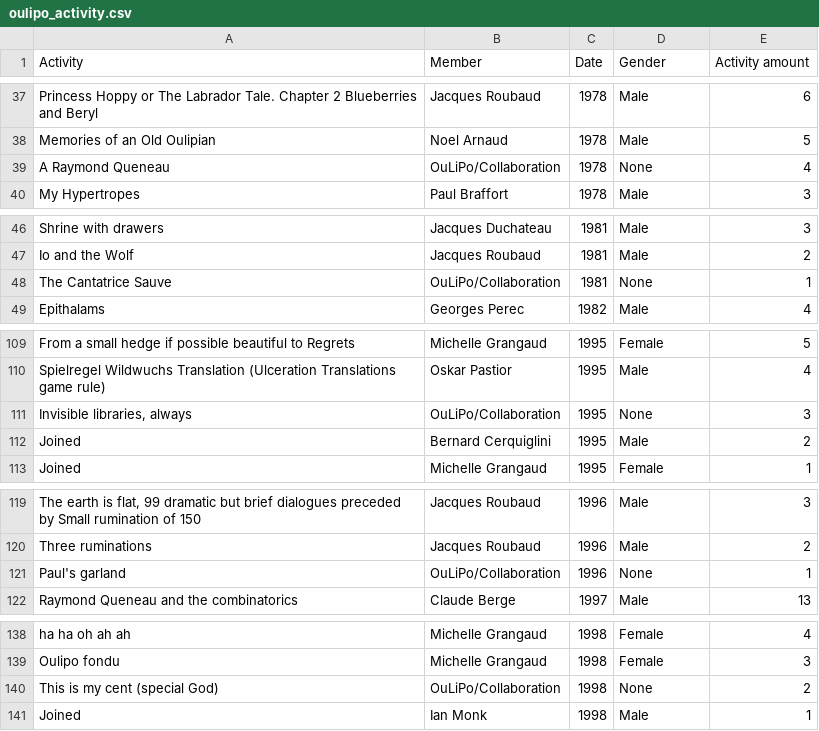
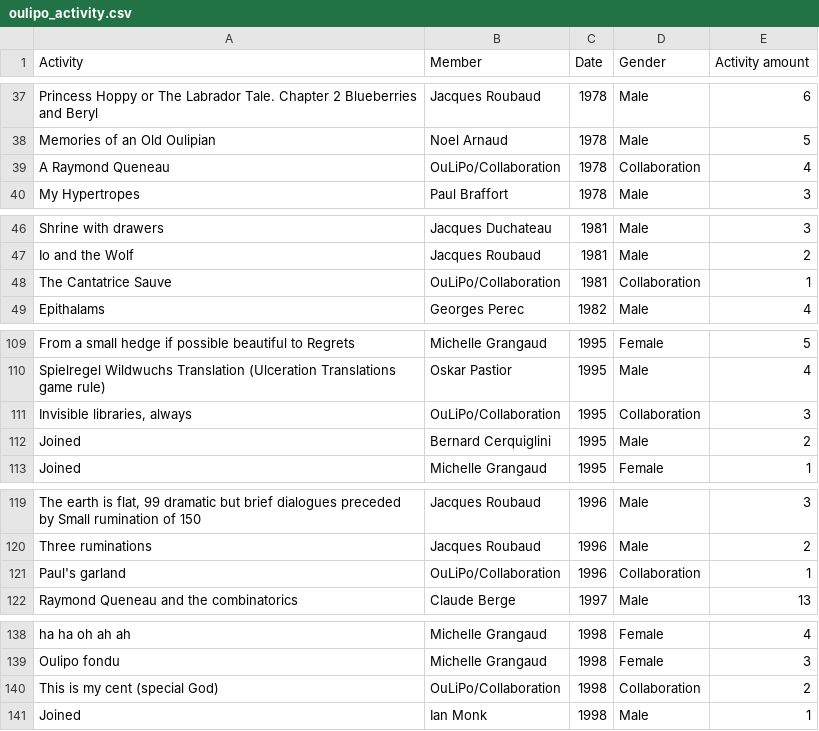
Before and after one commit to CameronEdmond/OuLiPoMap, a CSV file: oulipo_activity.csv, drawn as a sheet; only a part is shown, gaps mark what is left out; the diff covers the shown part only; the diff names each change by its address in the sheet, - before the commit and + after, or states it on an @@ line.

```diff
--- a/oulipo_activity.csv
+++ b/oulipo_activity.csv
-D39 (Gender): None
+D39 (Gender): Collaboration
-D48 (Gender): None
+D48 (Gender): Collaboration
-D111 (Gender): None
+D111 (Gender): Collaboration
-D121 (Gender): None
+D121 (Gender): Collaboration
-D140 (Gender): None
+D140 (Gender): Collaboration
```
Also changed, not shown: 30 edited cells elsewhere in this file, OuLiPo_TSMembers.csv, 18 other files.
